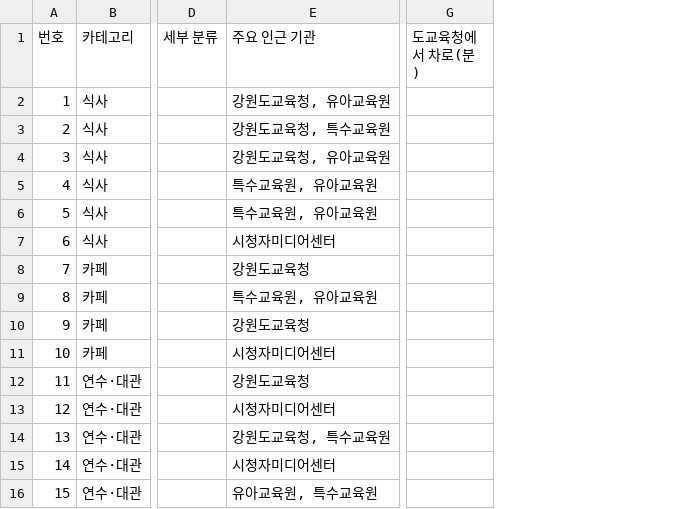
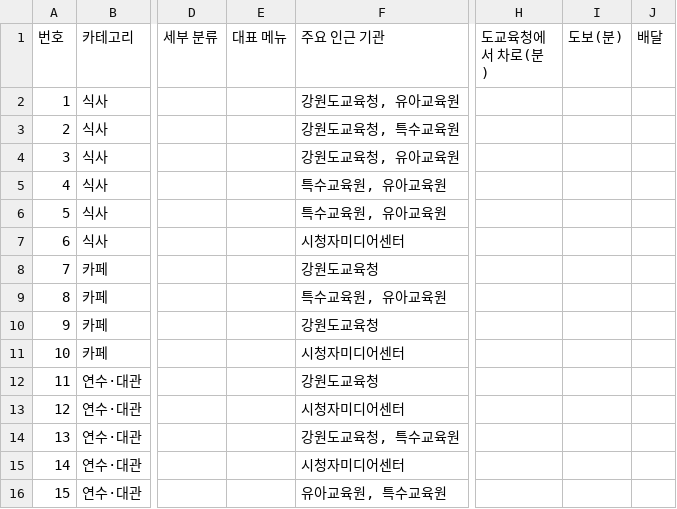
Before and after one commit to setana7714/gangwon-edu-dashboard, a CSV file: public/data/venues.csv, drawn as a sheet; only a part is shown, gaps mark what is left out; the diff names each change by its address in the sheet, - before the commit and + after, or states it on an @@ line.

```diff
--- a/public/data/venues.csv
+++ b/public/data/venues.csv
+column E (대표 메뉴), empty
+column I (도보(분)), empty
+column J (배달), empty
```
Also changed, not shown: 7 other files.
